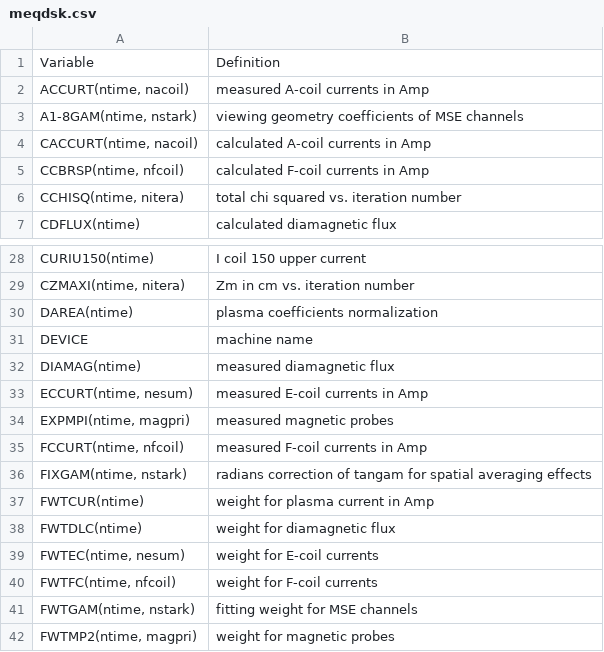
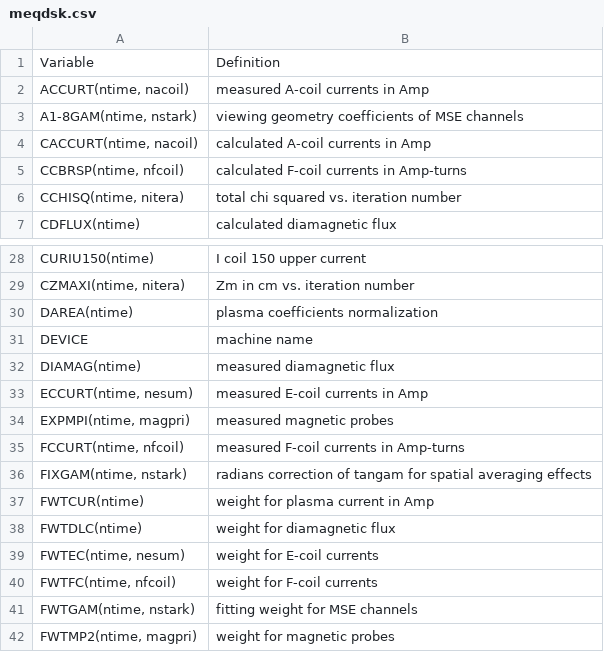
Before and after one commit to gafusion/EFIT, a CSV file: docs/tables/meqdsk.csv, drawn as a sheet; only a part is shown, gaps mark what is left out.

Commit message:
Update documentation and NetCDF labels to describe F-coil measurements in Amp-turns
The F-coil current pulled from PTDATA is multiplied by the number of
turns (see line 565 of measurements.F90) and used in this form throughout
the rest of the code.  As a result, the documentation and labels have
been mis-characterized.

This was first recognized by Joey in a DIII-D CWG issue.

```diff
--- a/docs/tables/meqdsk.csv
+++ b/docs/tables/meqdsk.csv
@@ -4,3 +4,3 @@ Variable, Definition
 "CACCURT(ntime, nacoil)",	calculated A-coil currents in Amp
-"CCBRSP(ntime, nfcoil)",	calculated F-coil currents in Amp
+"CCBRSP(ntime, nfcoil)",	calculated F-coil currents in Amp-turns
 "CCHISQ(ntime, nitera)", total chi squared vs. iteration number
@@ -34,3 +34,3 @@ DEVICE,	machine name
 "EXPMPI(ntime, magpri)", measured magnetic probes
-"FCCURT(ntime, nfcoil)",	measured F-coil currents in Amp
+"FCCURT(ntime, nfcoil)",	measured F-coil currents in Amp-turns
 "FIXGAM(ntime, nstark)",	radians correction of tangam for spatial averaging effects
```
Also changed, not shown: docs/tables/aeqdsk.csv, docs/tables/geqdsk.csv, 2 other files.
